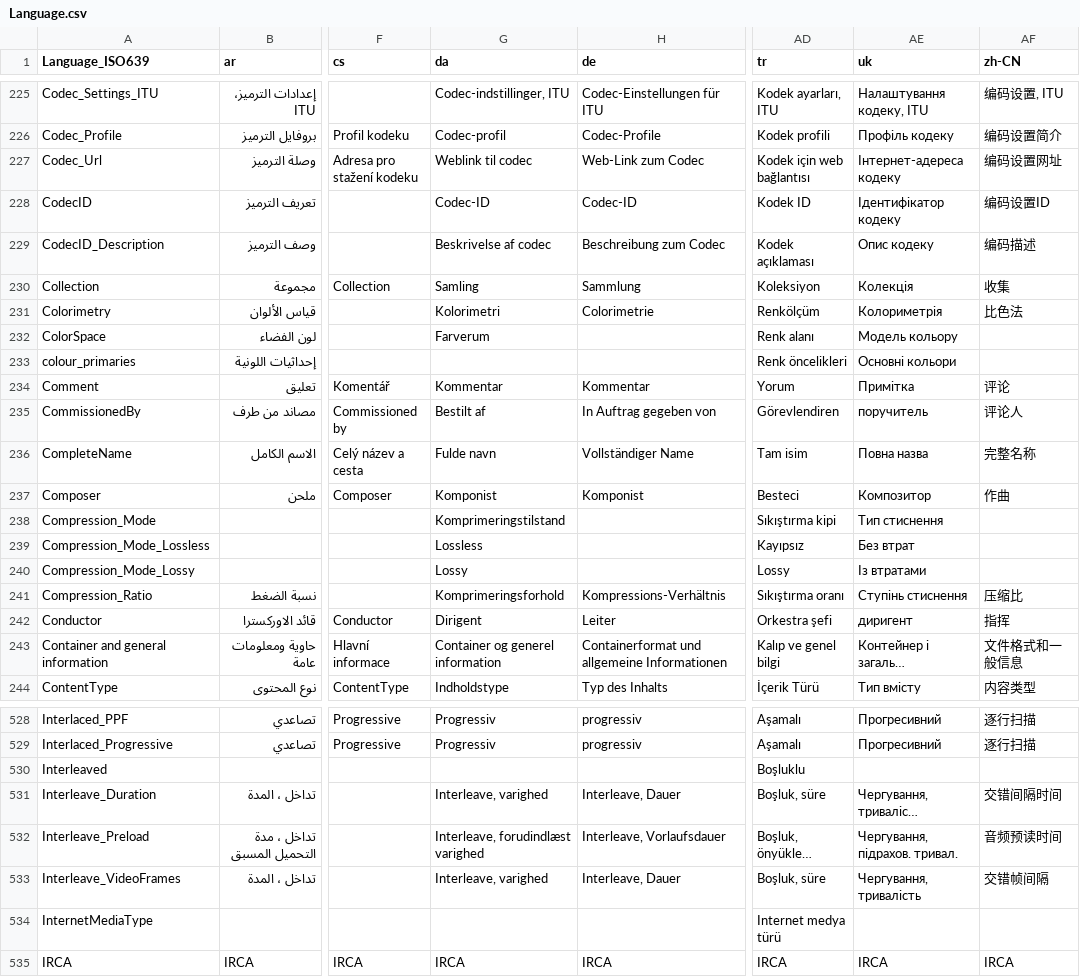
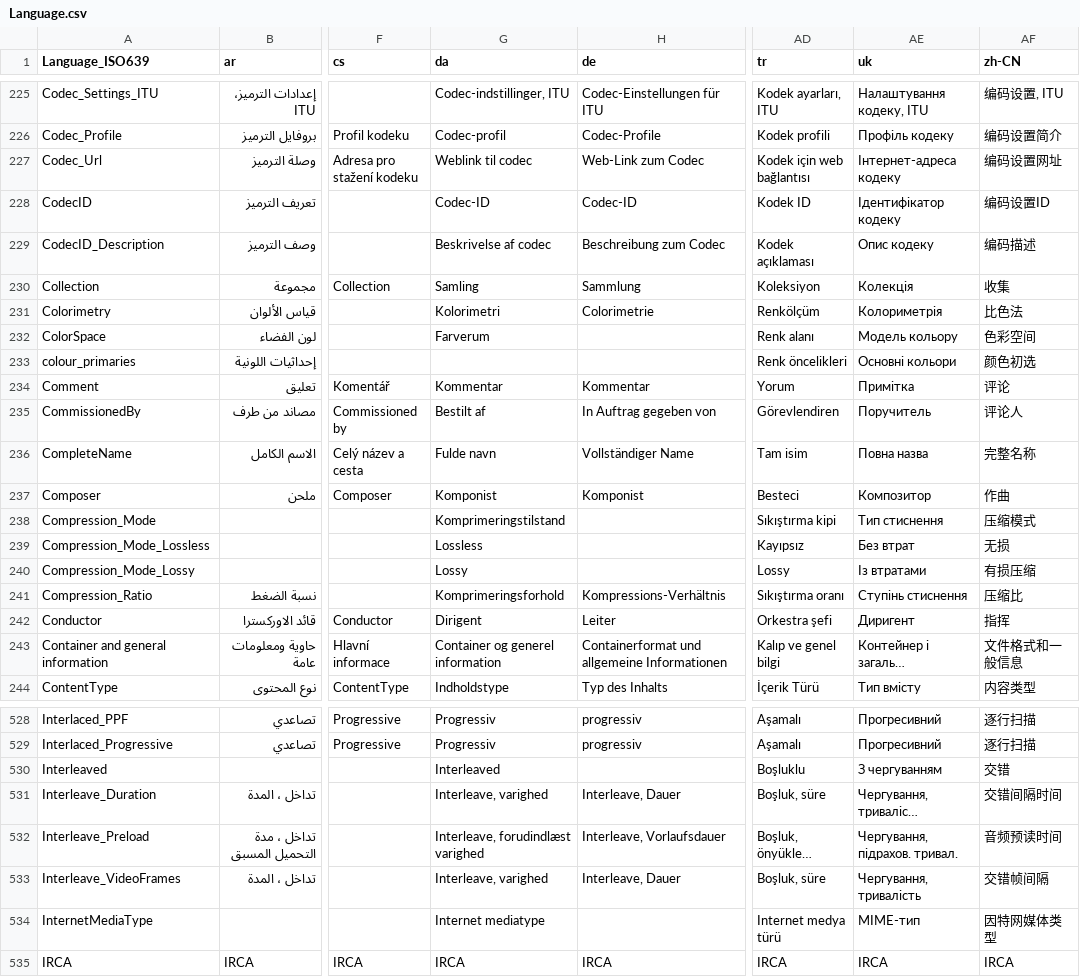
Before and after one commit to MediaArea/MediaInfo, a CSV file: Source/Ressource/Language.csv, drawn as a sheet; only a part is shown, gaps mark what is left out; long unchanged cells end in …; the diff covers the shown part only; the diff names each change by its address in the sheet, - before the commit and + after, or states it on an @@ line.

Commit message:
+ Danish, Ukrainian, Chinese (simplified) translations updated
git-svn-id: svn://svn.code.sf.net/p/mediainfo/code/MediaInfo/trunk@3678 45c5ae6f-87cc-4fd0-92ee-e4f023fd80da

```diff
--- a/Source/Ressource/Language.csv
+++ b/Source/Ressource/Language.csv
-AE227 (uk): Інтернет-адереса кодеку
+AE227 (uk): Інтернет-адреса кодеку
-AF232 (zh-CN): (empty)
+AF232 (zh-CN): 色彩空间
-AF233 (zh-CN): (empty)
+AF233 (zh-CN): 颜色初选
-AE235 (uk): поручитель
+AE235 (uk): Поручитель
-AF238 (zh-CN): (empty)
+AF238 (zh-CN): 压缩模式
-AF239 (zh-CN): (empty)
+AF239 (zh-CN): 无损
-AF240 (zh-CN): (empty)
+AF240 (zh-CN): 有损压缩
-AE242 (uk): диригент
+AE242 (uk): Диригент
-G530 (da): (empty)
+G530 (da): Interleaved
-AE530 (uk): (empty)
+AE530 (uk): З чергуванням
-AF530 (zh-CN): (empty)
+AF530 (zh-CN): 交错
-G534 (da): (empty)
+G534 (da): Internet mediatype
-AE534 (uk): (empty)
+AE534 (uk): MIME-тип
-AF534 (zh-CN): (empty)
+AF534 (zh-CN): 因特网媒体类型
```
Also changed, not shown: 78 edited cells elsewhere in this file, Source/Ressource/Plugin/Language/da.csv, Source/Ressource/Plugin/Language/uk.csv, 2 other files.
